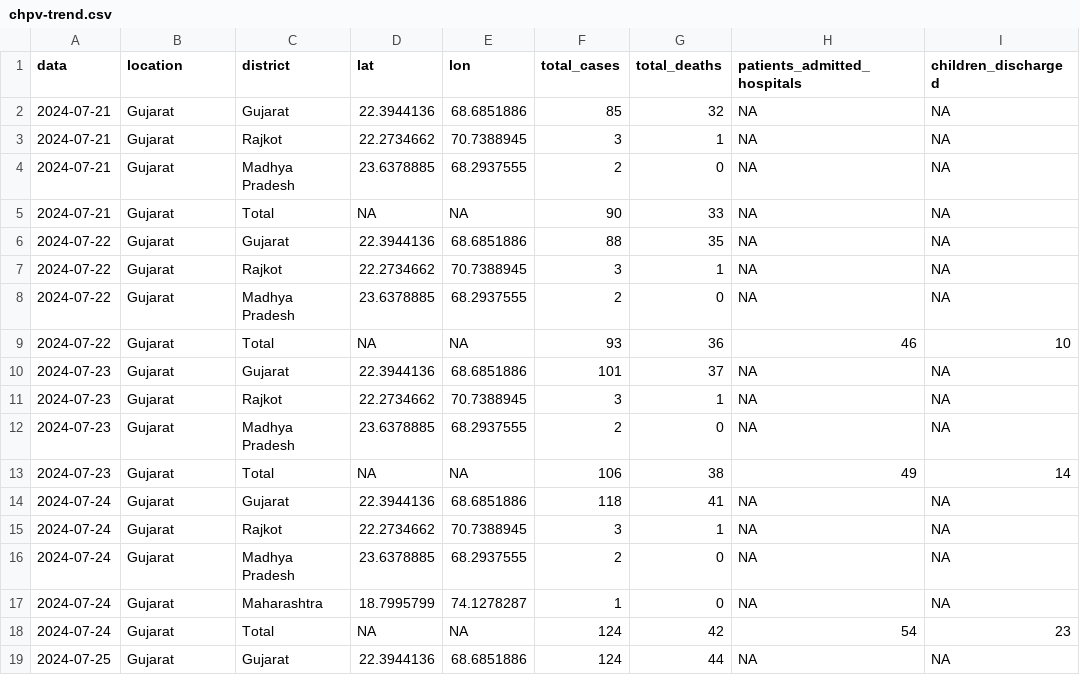
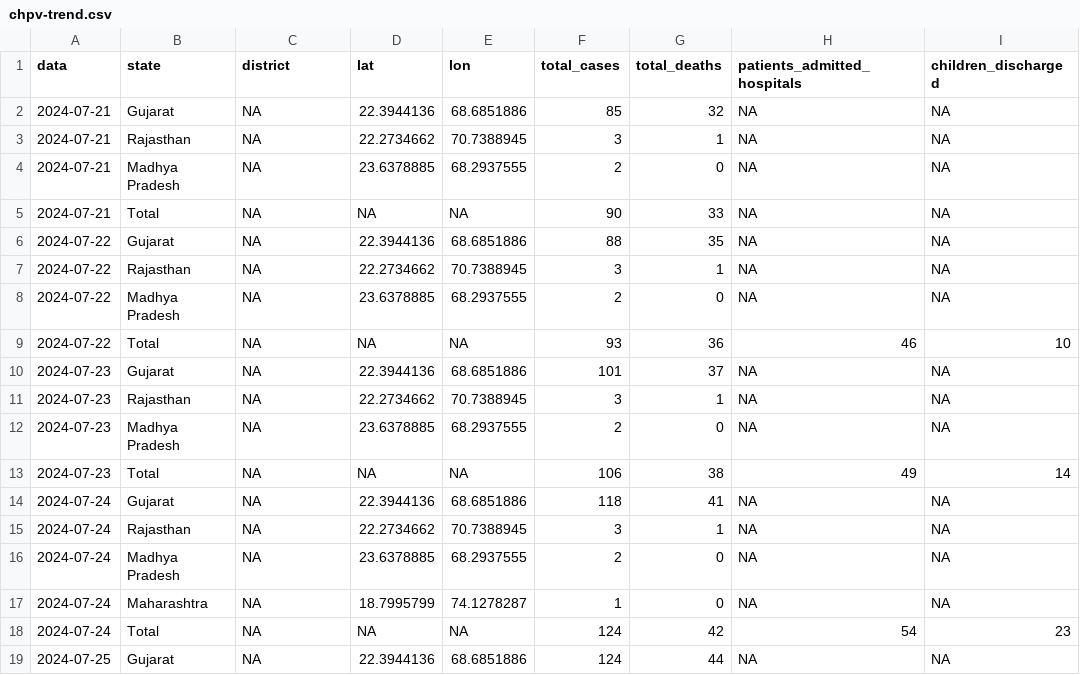
Before and after one commit to fbranda/HealthDataSEAsia, a CSV file: CHPV-outbreak-tracking/data/chpv-trend.csv, drawn as a sheet; only a part is shown; the diff covers the shown part only; the diff names each change by its address in the sheet, - before the commit and + after, or states it on an @@ line.

Commit message:
Add files via upload

```diff
--- a/CHPV-outbreak-tracking/data/chpv-trend.csv
+++ b/CHPV-outbreak-tracking/data/chpv-trend.csv
-B1: location
+B1: state
-C2 (district): Gujarat
+C2 (district): NA
-B3 (state): Gujarat
+B3 (state): Rajasthan
-C3 (district): Rajkot
+C3 (district): NA
-B4 (state): Gujarat
+B4 (state): Madhya Pradesh
-C4 (district): Madhya Pradesh
+C4 (district): NA
-B5 (state): Gujarat
+B5 (state): Total
-C5 (district): Total
+C5 (district): NA
-C6 (district): Gujarat
+C6 (district): NA
-B7 (state): Gujarat
+B7 (state): Rajasthan
-C7 (district): Rajkot
+C7 (district): NA
-B8 (state): Gujarat
+B8 (state): Madhya Pradesh
-C8 (district): Madhya Pradesh
+C8 (district): NA
-B9 (state): Gujarat
+B9 (state): Total
-C9 (district): Total
+C9 (district): NA
-C10 (district): Gujarat
+C10 (district): NA
-B11 (state): Gujarat
+B11 (state): Rajasthan
-C11 (district): Rajkot
+C11 (district): NA
-B12 (state): Gujarat
+B12 (state): Madhya Pradesh
-C12 (district): Madhya Pradesh
+C12 (district): NA
-B13 (state): Gujarat
+B13 (state): Total
-C13 (district): Total
+C13 (district): NA
-C14 (district): Gujarat
+C14 (district): NA
-B15 (state): Gujarat
+B15 (state): Rajasthan
-C15 (district): Rajkot
+C15 (district): NA
-B16 (state): Gujarat
+B16 (state): Madhya Pradesh
-C16 (district): Madhya Pradesh
+C16 (district): NA
-B17 (state): Gujarat
+B17 (state): Maharashtra
-C17 (district): Maharashtra
+C17 (district): NA
-B18 (state): Gujarat
+B18 (state): Total
-C18 (district): Total
+C18 (district): NA
-C19 (district): Gujarat
+C19 (district): NA
```
Also changed, not shown: 5 added rows and 80 edited cells elsewhere in this file.
